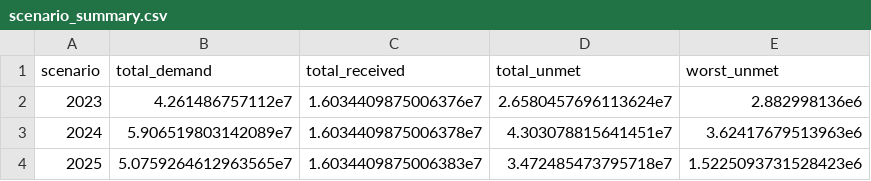
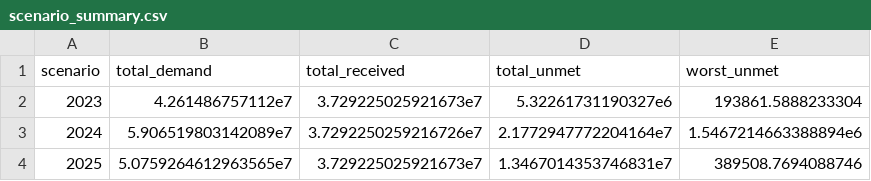
Before and after one commit to lauren-montigue/Optimizing-Food-Waste-Distribution-NY, a CSV file: notebooks/viz_data/scenario_summary.csv, drawn as a sheet.

```diff
--- a/notebooks/viz_data/scenario_summary.csv
+++ b/notebooks/viz_data/scenario_summary.csv
@@ -1,4 +1,4 @@
 scenario,total_demand,total_received,total_unmet,worst_unmet
-2023,4.261486757112e7,1.6034409875006376e7,2.6580457696113624e7,2.882998136e6
-2024,5.906519803142089e7,1.6034409875006378e7,4.303078815641451e7,3.62417679513963e6
-2025,5.0759264612963565e7,1.6034409875006383e7,3.472485473795718e7,1.5225093731528423e6
+2023,4.261486757112e7,3.729225025921673e7,5.32261731190327e6,193861.5888233304
+2024,5.906519803142089e7,3.7292250259216726e7,2.1772947772204164e7,1.5467214663388894e6
+2025,5.0759264612963565e7,3.729225025921673e7,1.3467014353746831e7,389508.7694088746
```
Also changed, not shown: notebooks/viz_data/allocations_2023.csv, notebooks/viz_data/allocations_2024.csv, 7 other files.
